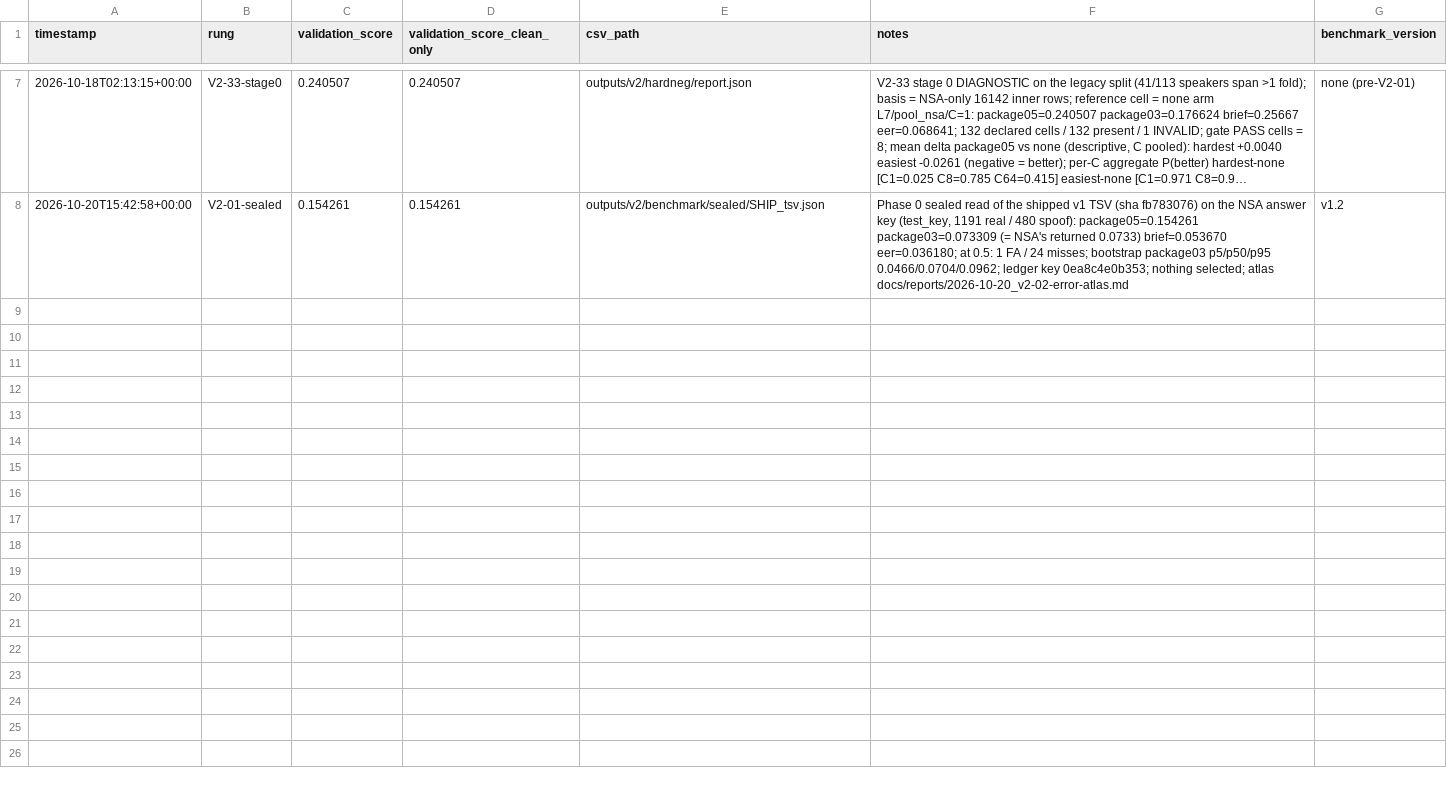
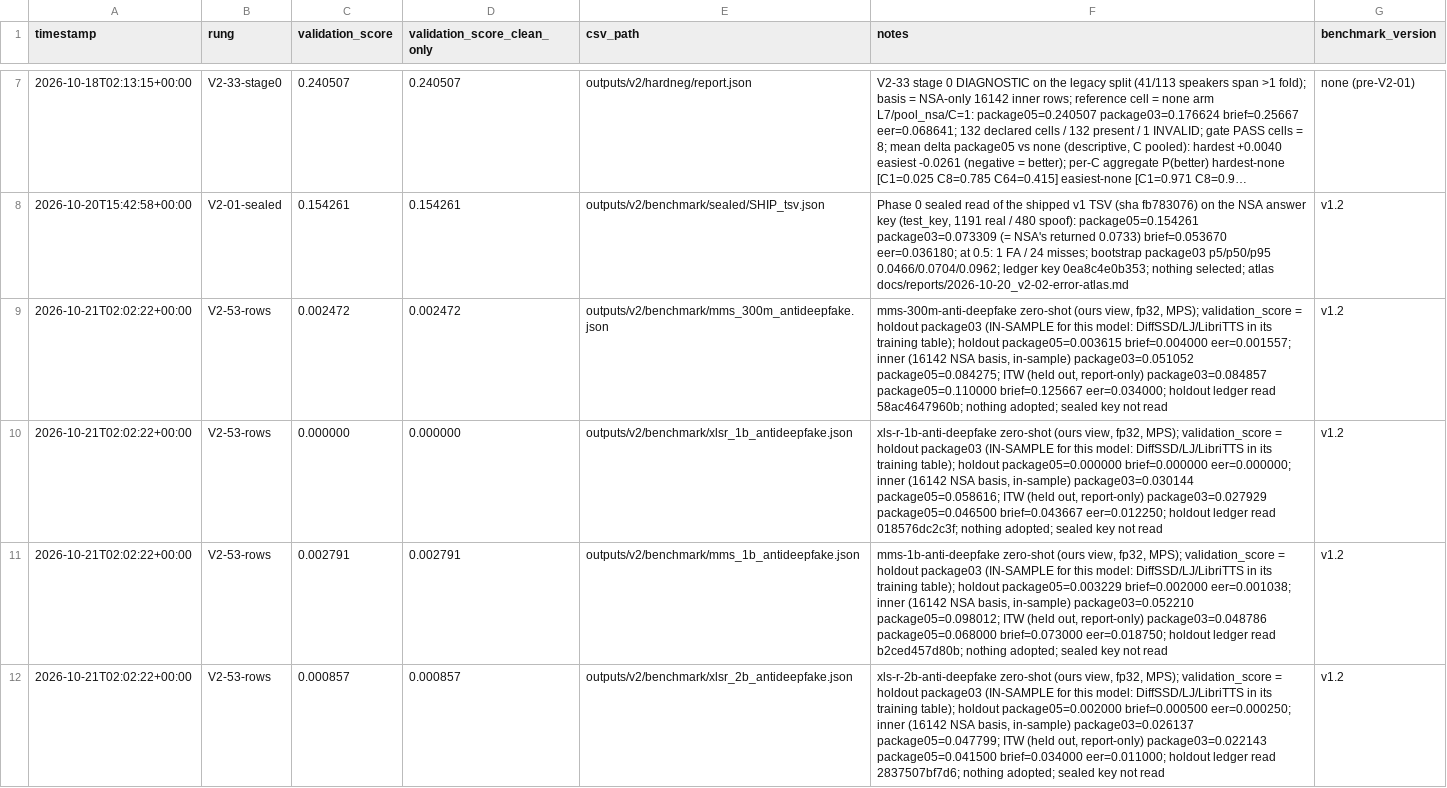
Before and after one commit to nrstough/hearsay, a CSV file: experiments/log.csv, drawn as a sheet; only a part is shown, gaps mark what is left out; long unchanged cells end in …; the diff names each change by its address in the sheet, - before the commit and + after, or states it on an @@ line.

```diff
--- a/experiments/log.csv
+++ b/experiments/log.csv
+row 9: 2026-10-21T02:02:22+00:00 | V2-53-rows | 0.002472 | 0.002472 | outputs/v2/benchmark/mms_300m_antideepfake.json | mms-300m-anti-deepfake zero-shot (ours view, fp32, MPS); validation_score = holdout package03 (IN-SAMPLE for this model: DiffSSD/LJ/LibriTTS in its training table); holdout package05=0.003615 brief=0.004000 eer=0.001557; inner (16142 NSA basis, in-sample) package03=0.051052 package05=0.084275; ITW (held out, report-only) package03=0.084857 package05=0.110000 brief=0.125667 eer=0.034000; holdout ledger read 58ac4647960b; nothing adopted; sealed key not read | v1.2
+row 10: 2026-10-21T02:02:22+00:00 | V2-53-rows | 0.000000 | 0.000000 | outputs/v2/benchmark/xlsr_1b_antideepfake.json | xls-r-1b-anti-deepfake zero-shot (ours view, fp32, MPS); validation_score = holdout package03 (IN-SAMPLE for this model: DiffSSD/LJ/LibriTTS in its training table); holdout package05=0.000000 brief=0.000000 eer=0.000000; inner (16142 NSA basis, in-sample) package03=0.030144 package05=0.058616; ITW (held out, report-only) package03=0.027929 package05=0.046500 brief=0.043667 eer=0.012250; holdout ledger read 018576dc2c3f; nothing adopted; sealed key not read | v1.2
+row 11: 2026-10-21T02:02:22+00:00 | V2-53-rows | 0.002791 | 0.002791 | outputs/v2/benchmark/mms_1b_antideepfake.json | mms-1b-anti-deepfake zero-shot (ours view, fp32, MPS); validation_score = holdout package03 (IN-SAMPLE for this model: DiffSSD/LJ/LibriTTS in its training table); holdout package05=0.003229 brief=0.002000 eer=0.001038; inner (16142 NSA basis, in-sample) package03=0.052210 package05=0.098012; ITW (held out, report-only) package03=0.048786 package05=0.068000 brief=0.073000 eer=0.018750; holdout ledger read b2ced457d80b; nothing adopted; sealed key not read | v1.2
+row 12: 2026-10-21T02:02:22+00:00 | V2-53-rows | 0.000857 | 0.000857 | outputs/v2/benchmark/xlsr_2b_antideepfake.json | xls-r-2b-anti-deepfake zero-shot (ours view, fp32, MPS); validation_score = holdout package03 (IN-SAMPLE for this model: DiffSSD/LJ/LibriTTS in its training table); holdout package05=0.002000 brief=0.000500 eer=0.000250; inner (16142 NSA basis, in-sample) package03=0.026137 package05=0.047799; ITW (held out, report-only) package03=0.022143 package05=0.041500 brief=0.034000 eer=0.011000; holdout ledger read 2837507bf7d6; nothing adopted; sealed key not read | v1.2
```
Also changed, not shown: 3 other files.
